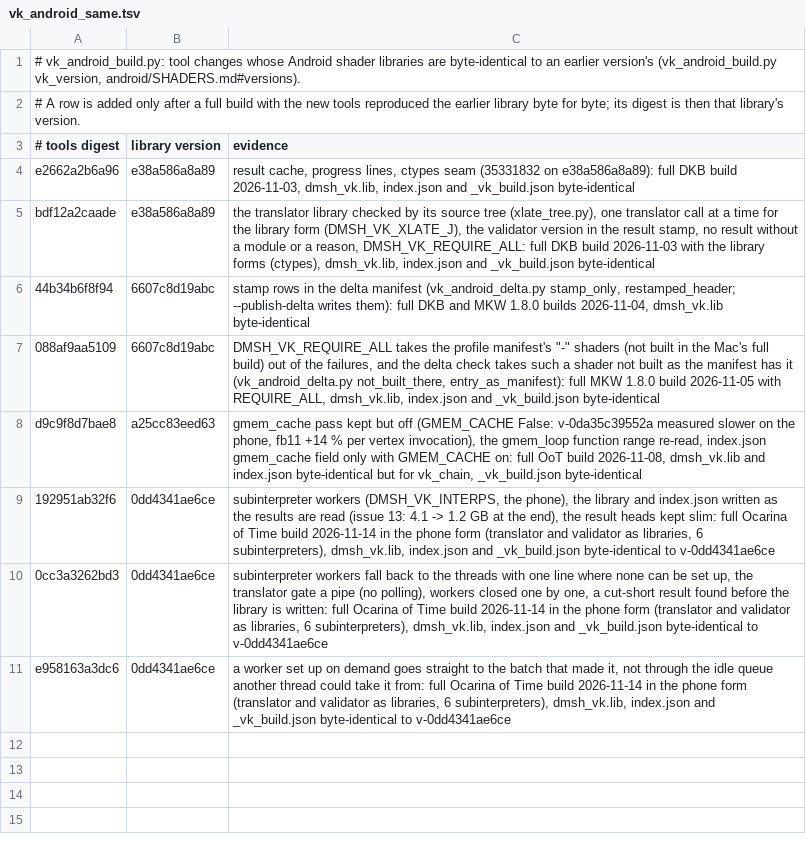
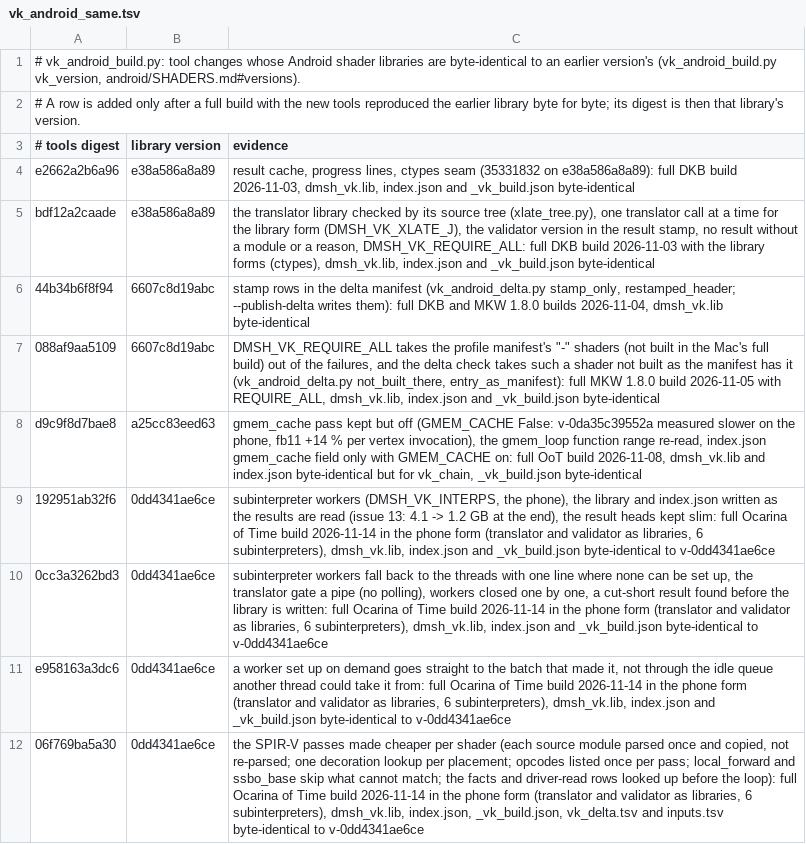
Before and after one commit to EddizEge/AnkaNative, a TSV file: dm/gfx/tools/vk_android_same.tsv, drawn as a sheet.

```diff
--- a/dm/gfx/tools/vk_android_same.tsv
+++ b/dm/gfx/tools/vk_android_same.tsv
@@ -11 +11,2 @@ d9c9f8d7bae8	a25cc83eed63	gmem_cache pass kept but off (GMEM_CACHE False: v-0da3
 e958163a3dc6	0dd4341ae6ce	a worker set up on demand goes straight to the batch that made it, not through the idle queue another thread could take it from: full Ocarina of Time build 2026-11-14 in the phone form (translator and validator as libraries, 6 subinterpreters), dmsh_vk.lib, index.json and _vk_build.json byte-identical to v-0dd4341ae6ce
+06f769ba5a30	0dd4341ae6ce	the SPIR-V passes made cheaper per shader (each source module parsed once and copied, not re-parsed; one decoration lookup per placement; opcodes listed once per pass; local_forward and ssbo_base skip what cannot match; the facts and driver-read rows looked up before the loop): full Ocarina of Time build 2026-11-14 in the phone form (translator and validator as libraries, 6 subinterpreters), dmsh_vk.lib, index.json, _vk_build.json, vk_delta.tsv and inputs.tsv byte-identical to v-0dd4341ae6ce
```
Also changed, not shown: 4 other files.
